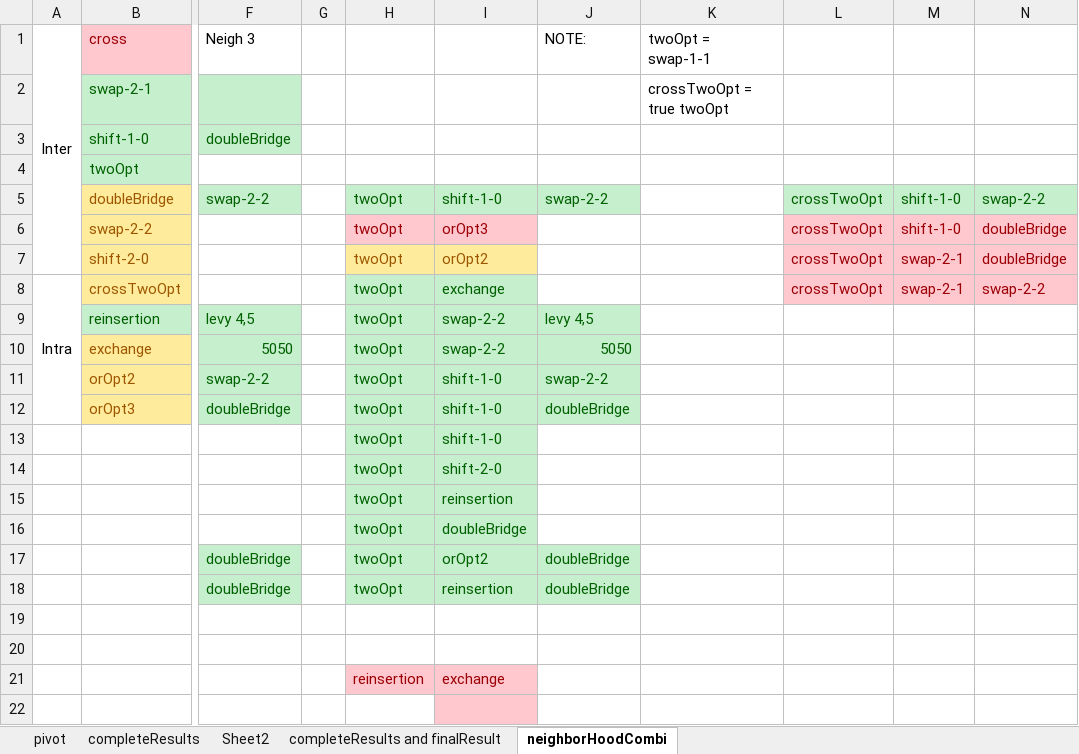
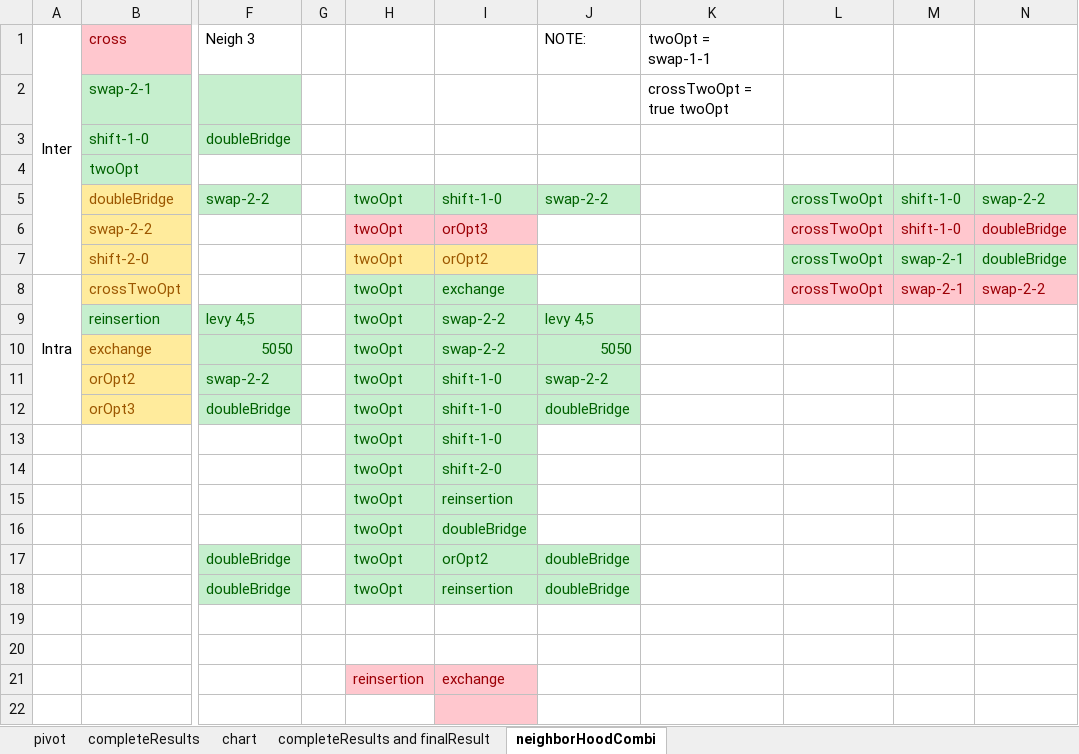
Before and after one commit to frostehhh/Cuckoo-Search-For-CVRP, an Excel workbook: completeResults/completeResults and experiment info.xlsx, sheet neighborHoodCombi, drawn as a sheet; only a part is shown, gaps mark what is left out; values as stored, in another font and other column widths than the file's, no borders; conditional formats not drawn; the diff names each change by its address in the sheet, - before the commit and + after, or states it on an @@ line.

```diff
--- a/completeResults/completeResults and experiment info.xlsx (sheet neighborHoodCombi)
+++ b/completeResults/completeResults and experiment info.xlsx (sheet neighborHoodCombi)
-sheet tab: Sheet2
+sheet tab: chart
@@ L7:N7 fill: #FFC7CE → #C6EFCE, text colour: #9C0006 → #006100 @@
```
Also changed, not shown: sheet completeResults and finalResult, 6 other files.
